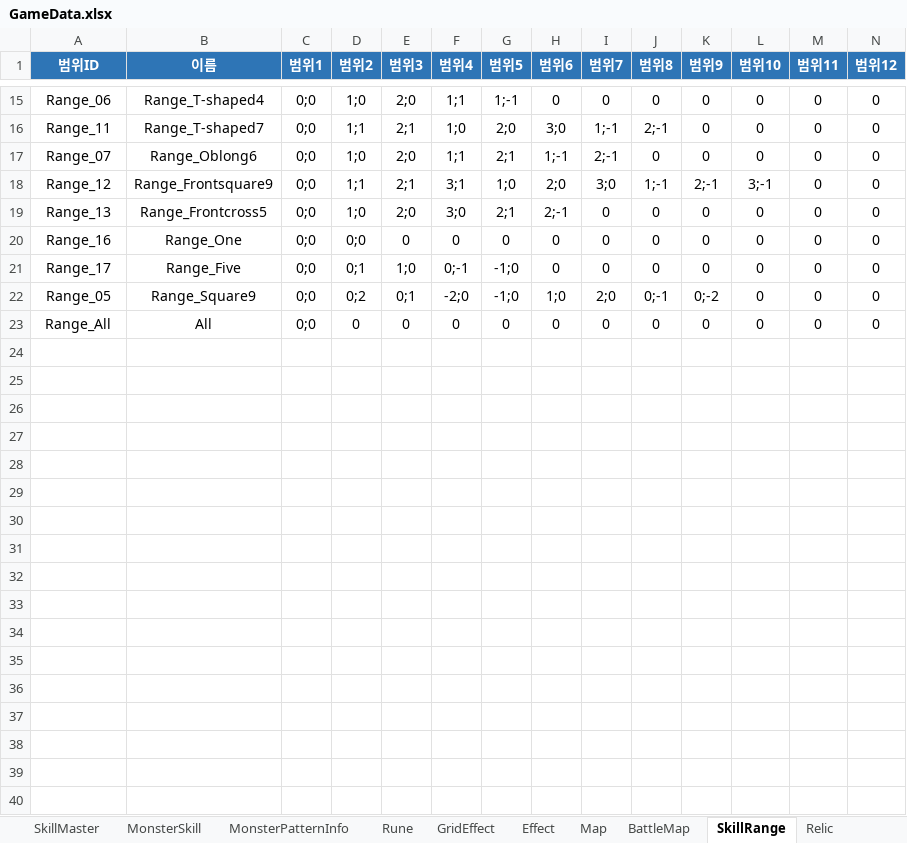
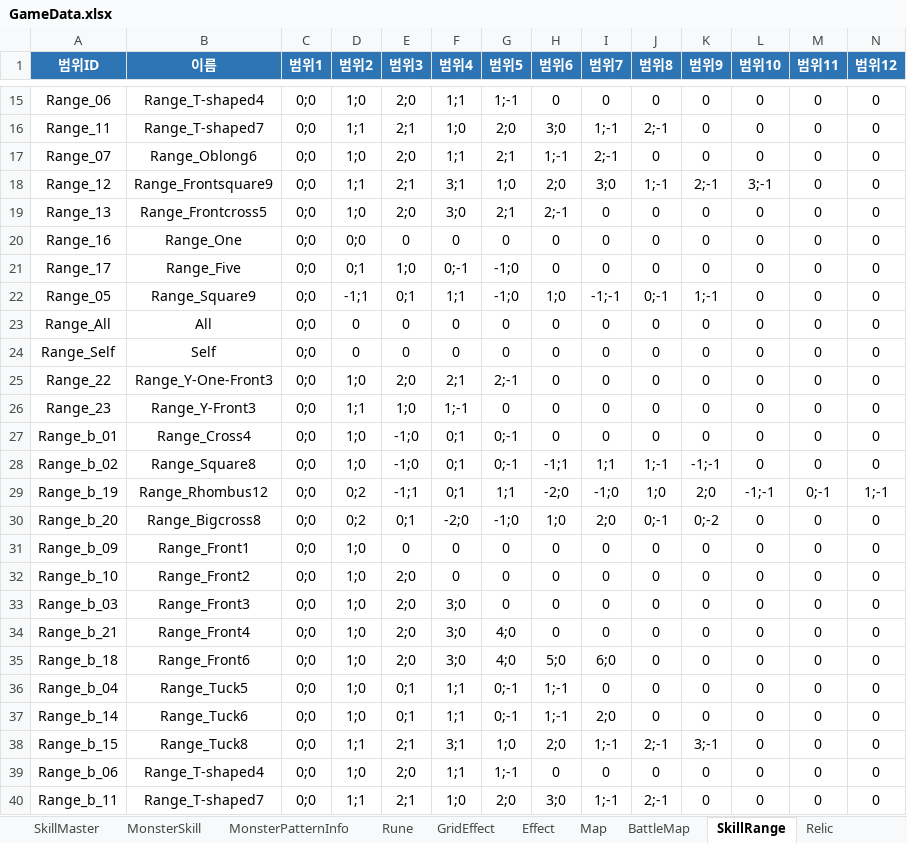
Before and after one commit to BIRANG22/RELIC, an Excel workbook: Assets/ExcelSource/GameData.xlsx, sheet SkillRange, drawn as a sheet; only a part is shown, gaps mark what is left out; values as stored, in another font and other column widths than the file's, no borders; rows hold the shown columns only; the diff covers the shown part only; the diff names each change by its address in the sheet, - before the commit and + after, or states it on an @@ line.

```diff
--- a/Assets/ExcelSource/GameData.xlsx (sheet SkillRange)
+++ b/Assets/ExcelSource/GameData.xlsx (sheet SkillRange)
-D22 (범위2): 0;2
+D22 (범위2): -1;1
-F22 (범위4): -2;0
+F22 (범위4): 1;1
-I22 (범위7): 2;0
+I22 (범위7): -1;-1
-K22 (범위9): 0;-2
+K22 (범위9): 1;-1
+row 24: Range_Self | Self | 0;0 | 0 | 0 | 0 | 0 | 0 | 0 | 0 | 0 | 0 | 0 | 0
+row 25: Range_22 | Range_Y-One-Front3 | 0;0 | 1;0 | 2;0 | 2;1 | 2;-1 | 0 | 0 | 0 | 0 | 0 | 0 | 0
+row 26: Range_23 | Range_Y-Front3 | 0;0 | 1;1 | 1;0 | 1;-1 | 0 | 0 | 0 | 0 | 0 | 0 | 0 | 0
+row 27: Range_b_01 | Range_Cross4 | 0;0 | 1;0 | -1;0 | 0;1 | 0;-1 | 0 | 0 | 0 | 0 | 0 | 0 | 0
+row 28: Range_b_02 | Range_Square8 | 0;0 | 1;0 | -1;0 | 0;1 | 0;-1 | -1;1 | 1;1 | 1;-1 | -1;-1 | 0 | 0 | 0
+row 29: Range_b_19 | Range_Rhombus12 | 0;0 | 0;2 | -1;1 | 0;1 | 1;1 | -2;0 | -1;0 | 1;0 | 2;0 | -1;-1 | 0;-1 | 1;-1
+row 30: Range_b_20 | Range_Bigcross8 | 0;0 | 0;2 | 0;1 | -2;0 | -1;0 | 1;0 | 2;0 | 0;-1 | 0;-2 | 0 | 0 | 0
+row 31: Range_b_09 | Range_Front1 | 0;0 | 1;0 | 0 | 0 | 0 | 0 | 0 | 0 | 0 | 0 | 0 | 0
+row 32: Range_b_10 | Range_Front2 | 0;0 | 1;0 | 2;0 | 0 | 0 | 0 | 0 | 0 | 0 | 0 | 0 | 0
+row 33: Range_b_03 | Range_Front3 | 0;0 | 1;0 | 2;0 | 3;0 | 0 | 0 | 0 | 0 | 0 | 0 | 0 | 0
+row 34: Range_b_21 | Range_Front4 | 0;0 | 1;0 | 2;0 | 3;0 | 4;0 | 0 | 0 | 0 | 0 | 0 | 0 | 0
+row 35: Range_b_18 | Range_Front6 | 0;0 | 1;0 | 2;0 | 3;0 | 4;0 | 5;0 | 6;0 | 0 | 0 | 0 | 0 | 0
+row 36: Range_b_04 | Range_Tuck5 | 0;0 | 1;0 | 0;1 | 1;1 | 0;-1 | 1;-1 | 0 | 0 | 0 | 0 | 0 | 0
+row 37: Range_b_14 | Range_Tuck6 | 0;0 | 1;0 | 0;1 | 1;1 | 0;-1 | 1;-1 | 2;0 | 0 | 0 | 0 | 0 | 0
+row 38: Range_b_15 | Range_Tuck8 | 0;0 | 1;1 | 2;1 | 3;1 | 1;0 | 2;0 | 1;-1 | 2;-1 | 3;-1 | 0 | 0 | 0
+row 39: Range_b_06 | Range_T-shaped4 | 0;0 | 1;0 | 2;0 | 1;1 | 1;-1 | 0 | 0 | 0 | 0 | 0 | 0 | 0
+row 40: Range_b_11 | Range_T-shaped7 | 0;0 | 1;1 | 2;1 | 1;0 | 2;0 | 3;0 | 1;-1 | 2;-1 | 0 | 0 | 0 | 0
```
Also changed, not shown: 8 added rows and 1 edited cell elsewhere in this sheet, sheet SkillMaster, 14 other files.
